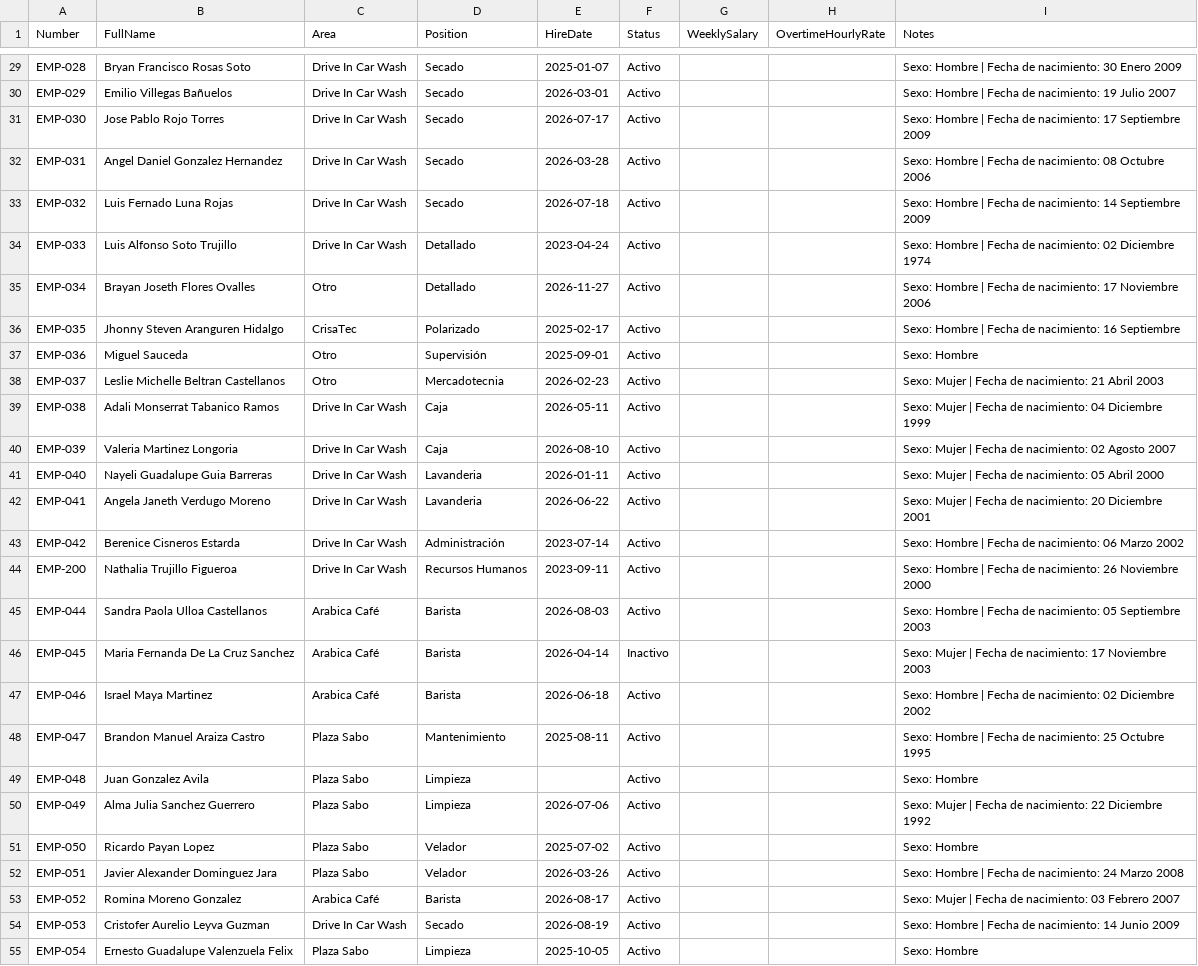
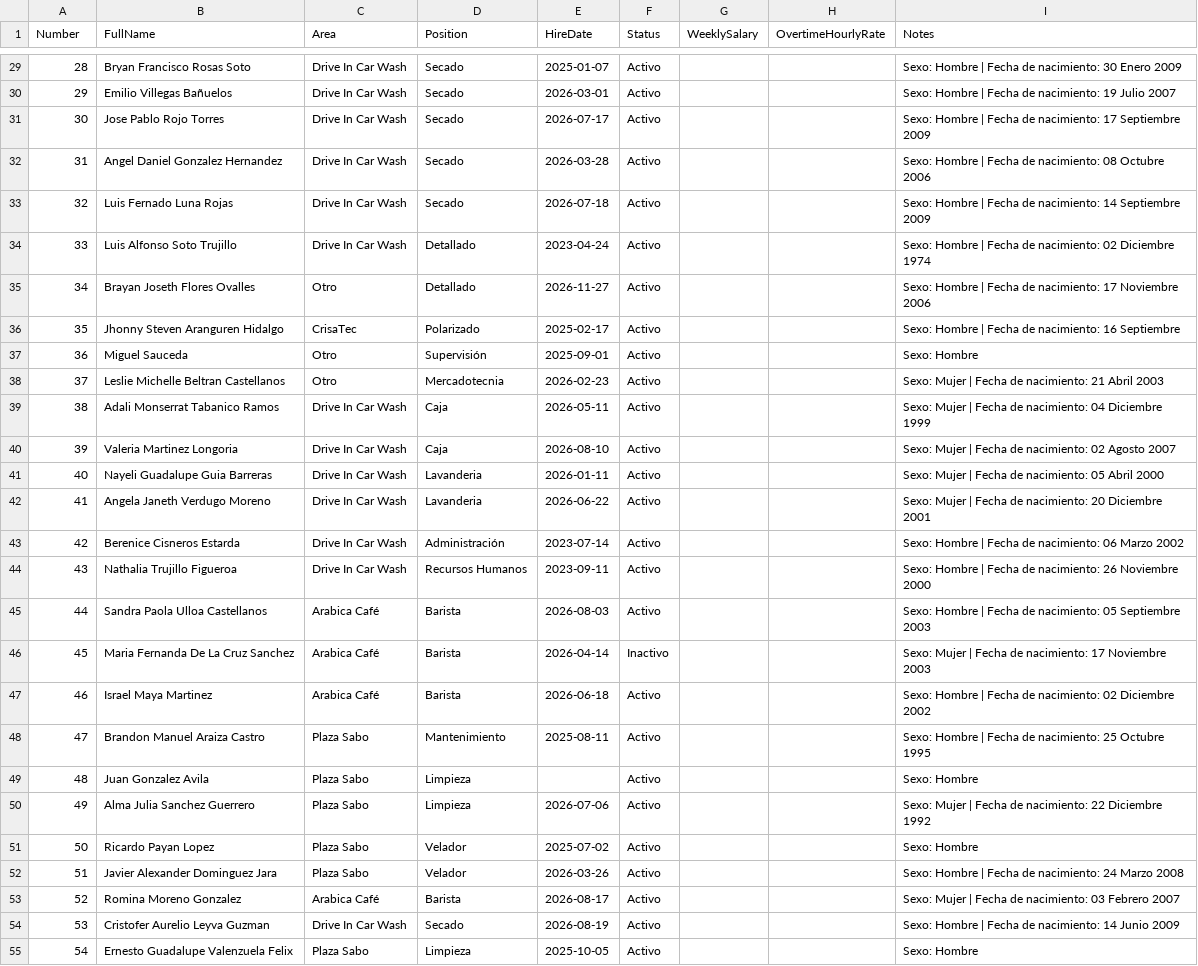
Before and after one commit to xavisystem4-lab/reloj-checador-carwash, a CSV file: empleados_catalogo_reemplazo_2026-08.csv, drawn as a sheet; only a part is shown, gaps mark what is left out; the diff covers the shown part only; the diff names each change by its address in the sheet, - before the commit and + after, or states it on an @@ line.

Commit message:
data: renumerar Number a 1..55 consecutivo en el catálogo de reemplazo
Pedido explícito del usuario. Number es el identificador de negocio
del empleado (EmployeeNumber) — no es lo mismo que el PIN del reloj,
que "Enviar empleados al reloj" sigue asignando en automático (nunca
usa Number, precisamente porque el teclado del reloj es numérico y
rechazaría un formato como "EMP-001", ver DevicesViewModel.
SendEmployeesToDeviceAsync). Validado contra EmployeeCatalogReplaceParser:
55 filas, 0 errores, sin números duplicados.

```diff
--- a/empleados_catalogo_reemplazo_2026-08.csv
+++ b/empleados_catalogo_reemplazo_2026-08.csv
-A29 (Number): EMP-028
+A29 (Number): 28
-A30 (Number): EMP-029
+A30 (Number): 29
-A31 (Number): EMP-030
+A31 (Number): 30
-A32 (Number): EMP-031
+A32 (Number): 31
-A33 (Number): EMP-032
+A33 (Number): 32
-A34 (Number): EMP-033
+A34 (Number): 33
-A35 (Number): EMP-034
+A35 (Number): 34
-A36 (Number): EMP-035
+A36 (Number): 35
-A37 (Number): EMP-036
+A37 (Number): 36
-A38 (Number): EMP-037
+A38 (Number): 37
-A39 (Number): EMP-038
+A39 (Number): 38
-A40 (Number): EMP-039
+A40 (Number): 39
-A41 (Number): EMP-040
+A41 (Number): 40
-A42 (Number): EMP-041
+A42 (Number): 41
-A43 (Number): EMP-042
+A43 (Number): 42
-A44 (Number): EMP-200
+A44 (Number): 43
-A45 (Number): EMP-044
+A45 (Number): 44
-A46 (Number): EMP-045
+A46 (Number): 45
-A47 (Number): EMP-046
+A47 (Number): 46
-A48 (Number): EMP-047
+A48 (Number): 47
-A49 (Number): EMP-048
+A49 (Number): 48
-A50 (Number): EMP-049
+A50 (Number): 49
-A51 (Number): EMP-050
+A51 (Number): 50
-A52 (Number): EMP-051
+A52 (Number): 51
-A53 (Number): EMP-052
+A53 (Number): 52
-A54 (Number): EMP-053
+A54 (Number): 53
-A55 (Number): EMP-054
+A55 (Number): 54
```
Also changed, not shown: 28 edited cells elsewhere in this file.
